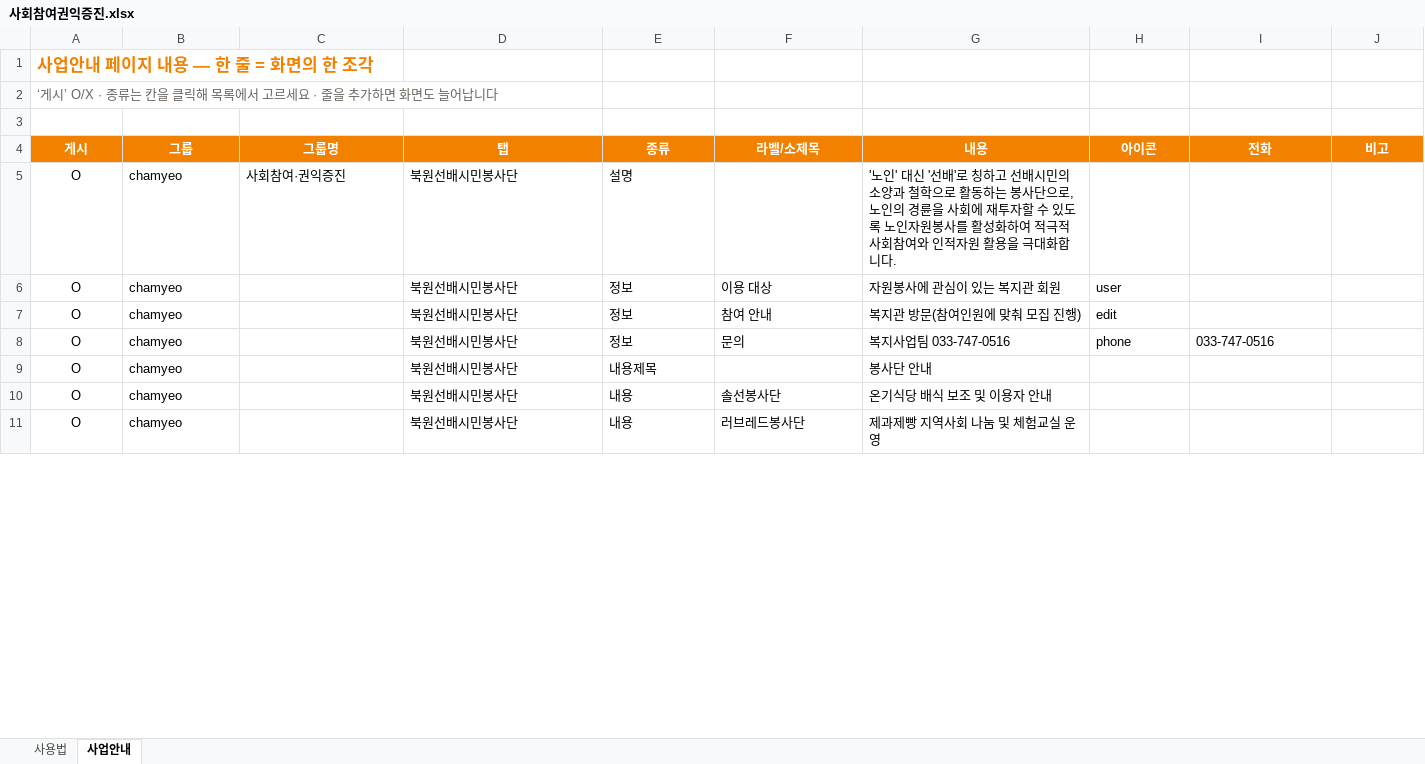
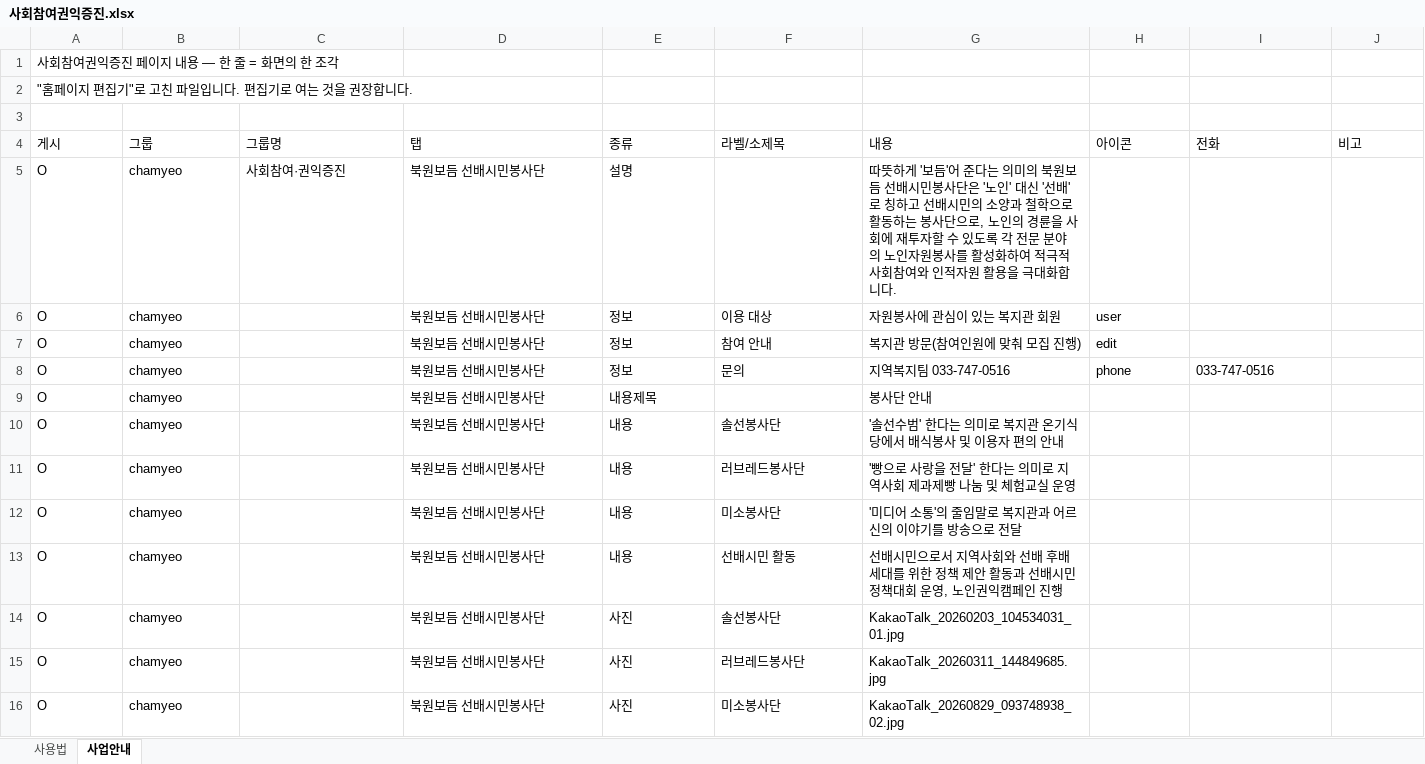
Before and after one commit to bukwonsenior/homepage, an Excel workbook: data/saeop/사회참여권익증진.xlsx, sheet 사업안내, drawn as a sheet; only a part is shown; values as stored, in another font and other column widths than the file's, no borders; the diff covers the shown part only; the diff names each change by its address in the sheet, - before the commit and + after, or states it on an @@ line.

Commit message:
편집기: 사회참여권익증진 수정 (사진 4장)

```diff
--- a/data/saeop/사회참여권익증진.xlsx (sheet 사업안내)
+++ b/data/saeop/사회참여권익증진.xlsx (sheet 사업안내)
-A1 (게시): 사업안내 페이지 내용 — 한 줄 = 화면의 한 조각
+A1 (게시): 사회참여권익증진 페이지 내용 — 한 줄 = 화면의 한 조각
@@ A1 bold: on → off, text colour: #F38100 → black, text size: smaller @@
-A2 (게시): ‘게시’ O/X · 종류는 칸을 클릭해 목록에서 고르세요 · 줄을 추가하면 화면도 늘어납니다
+A2 (게시): "홈페이지 편집기"로 고친 파일입니다. 편집기로 여는 것을 권장합니다.
-A2 text colour: #6B655F
+A2 text colour: black
@@ A4:J4 alignment: center → left, fill: #F38100 → none, bold: on → off, text colour: #FFFFFF → black @@
-A5:A11 alignment: center
+A5:A11 alignment: left
-D5:D11 (탭): 북원선배시민봉사단
+D5:D11 (탭): 북원보듬 선배시민봉사단
-G5 (내용): '노인' 대신 '선배'로 칭하고 선배시민의 소양과 철학으로 활동하는 봉사단으로, 노인의 경륜을 사회에 재투자할 수 있도록 노인자…
+G5 (내용): 따뜻하게 '보듬'어 준다는 의미의 북원보듬 선배시민봉사단은 '노인' 대신 '선배'로 칭하고 선배시민의 소양과 철학으로 활동하는 봉사단으로, 노인의 경륜을 사회에 재투자할 수 있도록 각 전문 분야의 노인자…
-G8 (내용): 복지사업팀 033-747-0516
+G8 (내용): 지역복지팀 033-747-0516
-G10 (내용): 온기식당 배식 보조 및 이용자 안내
+G10 (내용): '솔선수범' 한다는 의미로 복지관 온기식당에서 배식봉사 및 이용자 편의 안내
-G11 (내용): 제과제빵 지역사회 나눔 및 체험교실 운영
+G11 (내용): '빵으로 사랑을 전달' 한다는 의미로 지역사회 제과제빵 나눔 및 체험교실 운영
+row 12: O | chamyeo |  | 북원보듬 선배시민봉사단 | 내용 | 미소봉사단 | '미디어 소통'의 줄임말로 복지관과 어르신의 이야기를 방송으로 전달
+row 13: O | chamyeo |  | 북원보듬 선배시민봉사단 | 내용 | 선배시민 활동 | 선배시민으로서 지역사회와 선배 후배세대를 위한 정책 제안 활동과 선배시민정책대회 운영, 노인권익캠페인 진행
+row 14: O | chamyeo |  | 북원보듬 선배시민봉사단 | 사진 | 솔선봉사단 | KakaoTalk_20260203_104534031_01.jpg
+row 15: O | chamyeo |  | 북원보듬 선배시민봉사단 | 사진 | 러브레드봉사단 | KakaoTalk_20260311_144849685.jpg
+row 16: O | chamyeo |  | 북원보듬 선배시민봉사단 | 사진 | 미소봉사단 | KakaoTalk_20260829_093748938_02.jpg
```
Also changed, not shown: 1 added row and cell formats elsewhere in this sheet, sheet 사용법, 4 other files.
